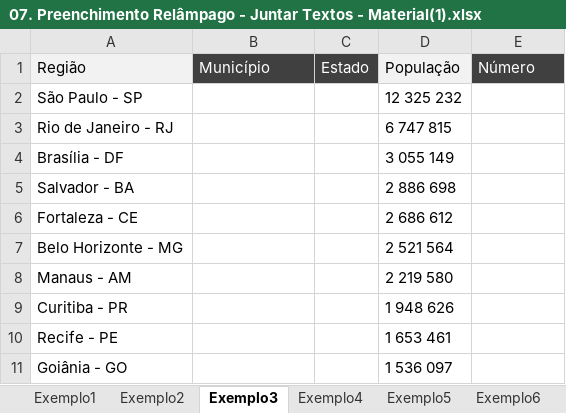
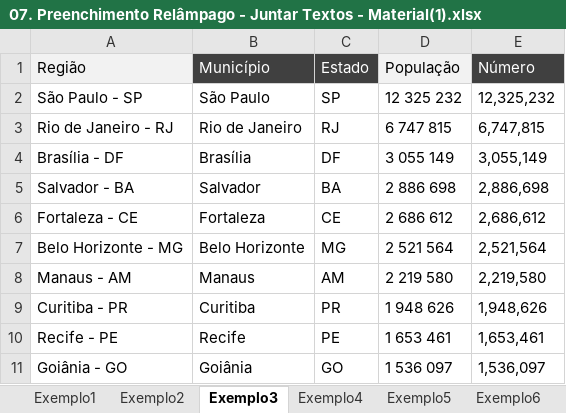
Before and after one commit to filipeAugusto99/Excel, an Excel workbook: 4-FerramentasDeDados/07. Preenchimento Relâmpago - Juntar Textos - Material(1).xlsx, sheet Exemplo3, drawn as a sheet; only a part is shown; values as stored, in another font and other column widths than the file's, no borders; the diff covers the shown part only; the diff names each change by its address in the sheet, - before the commit and + after, or states it on an @@ line.

```diff
--- a/4-FerramentasDeDados/07. Preenchimento Relâmpago - Juntar Textos - Material(1).xlsx (sheet Exemplo3)
+++ b/4-FerramentasDeDados/07. Preenchimento Relâmpago - Juntar Textos - Material(1).xlsx (sheet Exemplo3)
-B2 (Município): (empty)
+B2 (Município): São Paulo
-C2 (Estado): (empty)
+C2 (Estado): SP
-E2 (Número): (empty)
+E2 (Número): 12,325,232
-B3 (Município): (empty)
+B3 (Município): Rio de Janeiro
-C3 (Estado): (empty)
+C3 (Estado): RJ
-E3 (Número): (empty)
+E3 (Número): 6,747,815
-B4 (Município): (empty)
+B4 (Município): Brasília
-C4 (Estado): (empty)
+C4 (Estado): DF
-E4 (Número): (empty)
+E4 (Número): 3,055,149
-B5 (Município): (empty)
+B5 (Município): Salvador
-C5 (Estado): (empty)
+C5 (Estado): BA
-E5 (Número): (empty)
+E5 (Número): 2,886,698
-B6 (Município): (empty)
+B6 (Município): Fortaleza
-C6 (Estado): (empty)
+C6 (Estado): CE
-E6 (Número): (empty)
+E6 (Número): 2,686,612
-B7 (Município): (empty)
+B7 (Município): Belo Horizonte
-C7 (Estado): (empty)
+C7 (Estado): MG
-E7 (Número): (empty)
+E7 (Número): 2,521,564
-B8 (Município): (empty)
+B8 (Município): Manaus
-C8 (Estado): (empty)
+C8 (Estado): AM
-E8 (Número): (empty)
+E8 (Número): 2,219,580
-B9 (Município): (empty)
+B9 (Município): Curitiba
-C9 (Estado): (empty)
+C9 (Estado): PR
-E9 (Número): (empty)
+E9 (Número): 1,948,626
-B10 (Município): (empty)
+B10 (Município): Recife
-C10 (Estado): (empty)
+C10 (Estado): PE
-E10 (Número): (empty)
+E10 (Número): 1,653,461
-B11 (Município): (empty)
+B11 (Município): Goiânia
-C11 (Estado): (empty)
+C11 (Estado): GO
-E11 (Número): (empty)
+E11 (Número): 1,536,097
```
Also changed, not shown: 567 edited cells elsewhere in this sheet, 4-FerramentasDeDados/06. Preenchimento Relâmpago - Separar Textos - Material(1).xlsx.
